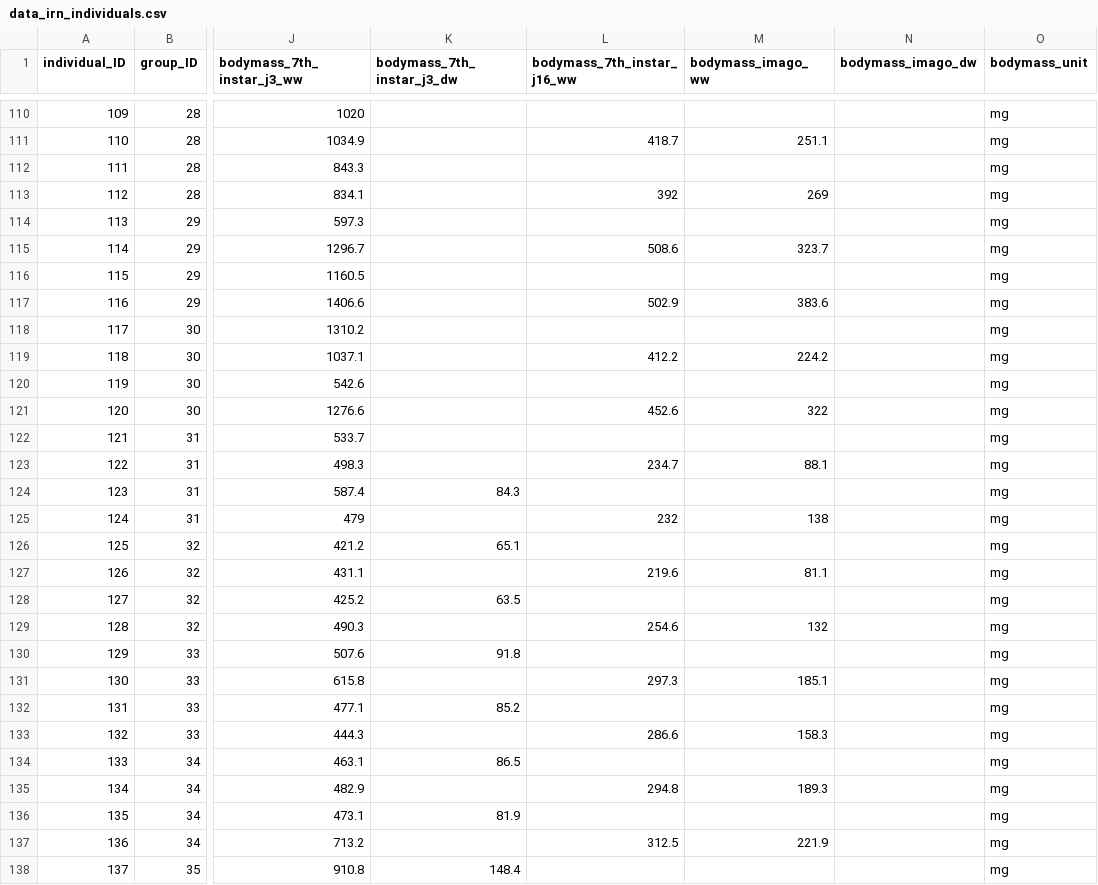
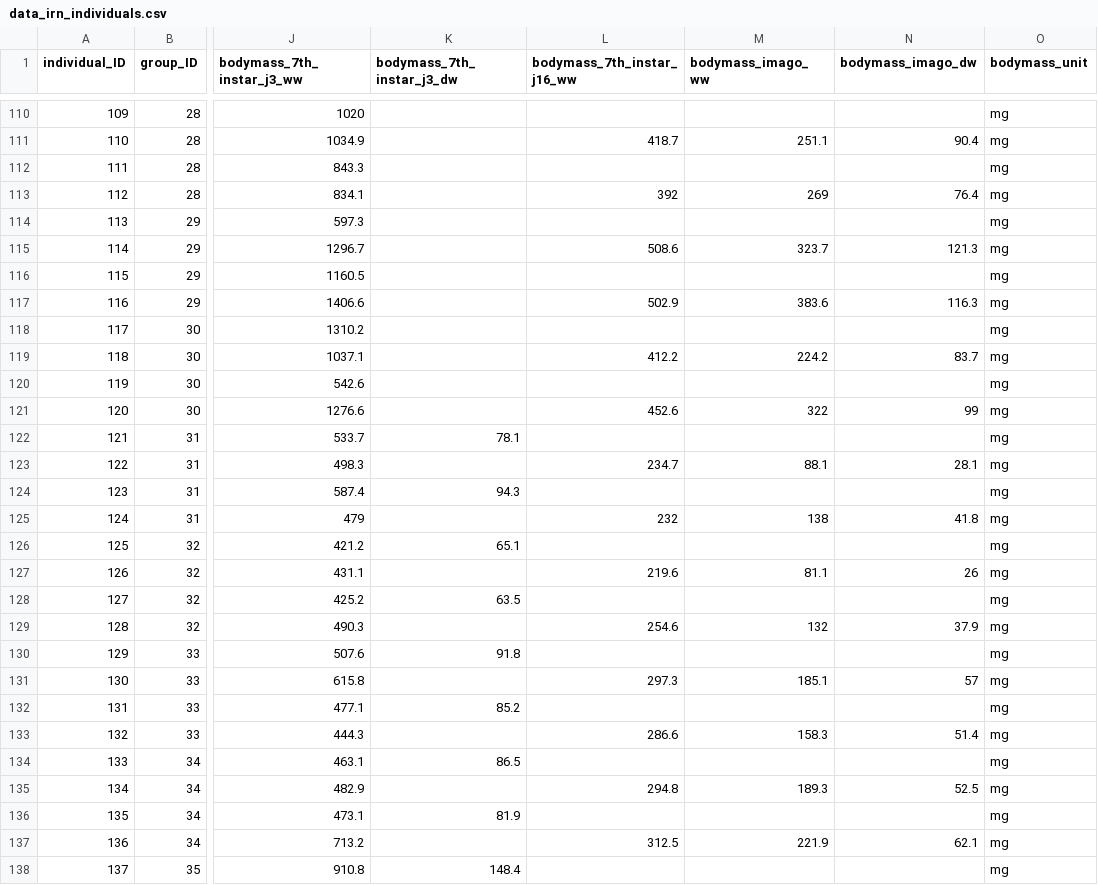
Before and after one commit to samuelcharberet/intake_rate_experiment, a CSV file: 1_data/data_irn_individuals.csv, drawn as a sheet; only a part is shown, gaps mark what is left out; the diff covers the shown part only; the diff names each change by its address in the sheet, - before the commit and + after, or states it on an @@ line.

Commit message:
added dw imago and ww imago data and re-ran the whole project

```diff
--- a/1_data/data_irn_individuals.csv
+++ b/1_data/data_irn_individuals.csv
-N111 (bodymass_imago_dw): (empty)
+N111 (bodymass_imago_dw): 90.4
-N113 (bodymass_imago_dw): (empty)
+N113 (bodymass_imago_dw): 76.4
-N115 (bodymass_imago_dw): (empty)
+N115 (bodymass_imago_dw): 121.3
-N117 (bodymass_imago_dw): (empty)
+N117 (bodymass_imago_dw): 116.3
-N119 (bodymass_imago_dw): (empty)
+N119 (bodymass_imago_dw): 83.7
-N121 (bodymass_imago_dw): (empty)
+N121 (bodymass_imago_dw): 99
-K122 (bodymass_7th_instar_j3_dw): (empty)
+K122 (bodymass_7th_instar_j3_dw): 78.1
-N123 (bodymass_imago_dw): (empty)
+N123 (bodymass_imago_dw): 28.1
-K124 (bodymass_7th_instar_j3_dw): 84.3
+K124 (bodymass_7th_instar_j3_dw): 94.3
-N125 (bodymass_imago_dw): (empty)
+N125 (bodymass_imago_dw): 41.8
-N127 (bodymass_imago_dw): (empty)
+N127 (bodymass_imago_dw): 26
-N129 (bodymass_imago_dw): (empty)
+N129 (bodymass_imago_dw): 37.9
-N131 (bodymass_imago_dw): (empty)
+N131 (bodymass_imago_dw): 57
-N133 (bodymass_imago_dw): (empty)
+N133 (bodymass_imago_dw): 51.4
-N135 (bodymass_imago_dw): (empty)
+N135 (bodymass_imago_dw): 52.5
-N137 (bodymass_imago_dw): (empty)
+N137 (bodymass_imago_dw): 62.1
```
Also changed, not shown: 46 edited cells elsewhere in this file, 6 other files.
